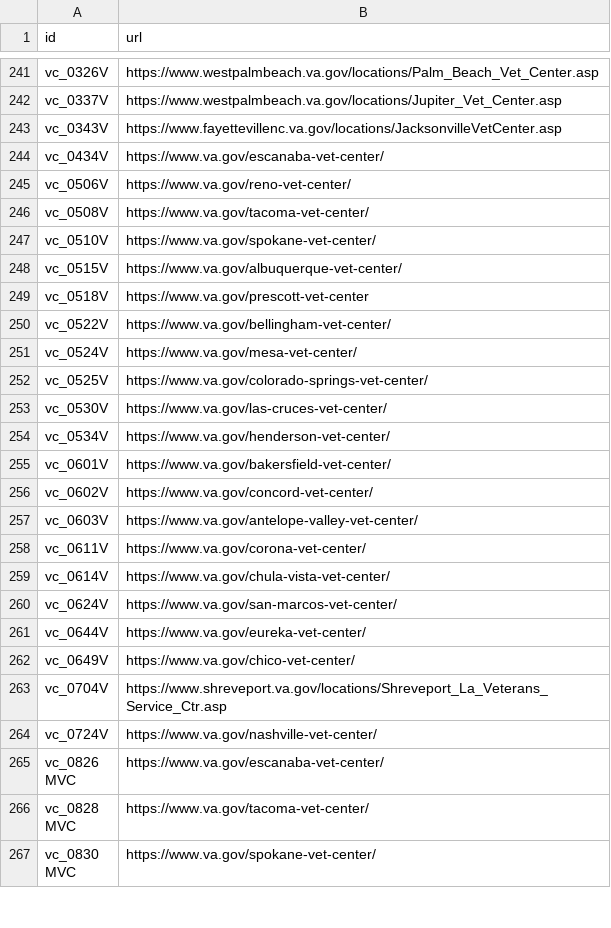
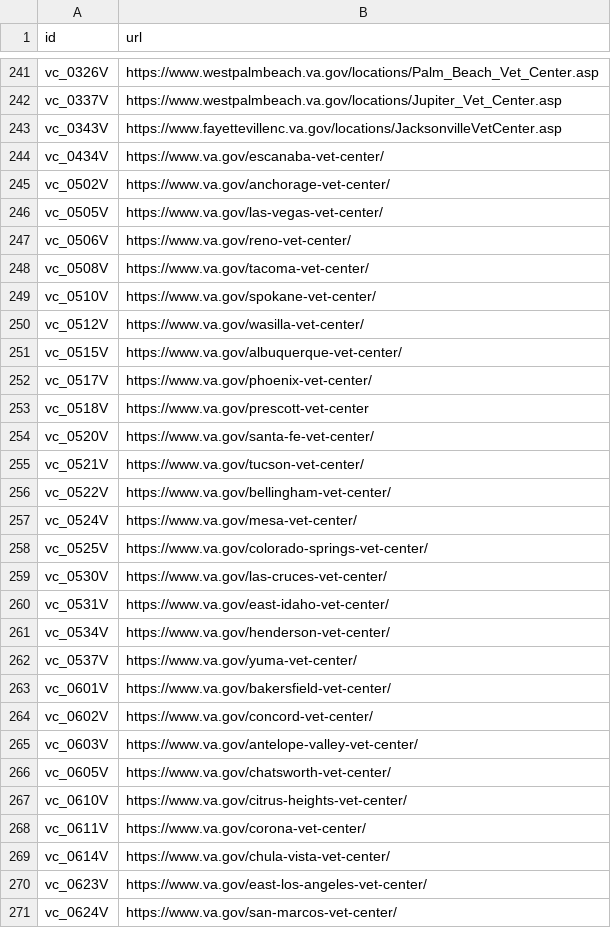
Before and after one commit to swirtSJW/lighthouse-facilities, a CSV file: facilities/src/main/resources/websites.csv, drawn as a sheet; only a part is shown, gaps mark what is left out; the shorter side is filled out with more unchanged rows; the diff covers the shown part only.

Commit message:
Updated URLs for facilities migrated to Drupal.

```diff
--- a/facilities/src/main/resources/websites.csv
+++ b/facilities/src/main/resources/websites.csv
@@ -244,2 +244,4 @@ vc_0343V,https://www.fayettevillenc.va.gov/locations/JacksonvilleVetCenter.asp
 vc_0434V,https://www.va.gov/escanaba-vet-center/
+vc_0502V,https://www.va.gov/anchorage-vet-center/
+vc_0505V,https://www.va.gov/las-vegas-vet-center/
 vc_0506V,https://www.va.gov/reno-vet-center/
@@ -247,4 +249,8 @@ vc_0508V,https://www.va.gov/tacoma-vet-center/
 vc_0510V,https://www.va.gov/spokane-vet-center/
+vc_0512V,https://www.va.gov/wasilla-vet-center/
 vc_0515V,https://www.va.gov/albuquerque-vet-center/
+vc_0517V,https://www.va.gov/phoenix-vet-center/
 vc_0518V,https://www.va.gov/prescott-vet-center
+vc_0520V,https://www.va.gov/santa-fe-vet-center/
+vc_0521V,https://www.va.gov/tucson-vet-center/
 vc_0522V,https://www.va.gov/bellingham-vet-center/
@@ -253,3 +259,5 @@ vc_0525V,https://www.va.gov/colorado-springs-vet-center/
 vc_0530V,https://www.va.gov/las-cruces-vet-center/
+vc_0531V,https://www.va.gov/east-idaho-vet-center/
 vc_0534V,https://www.va.gov/henderson-vet-center/
+vc_0537V,https://www.va.gov/yuma-vet-center/
 vc_0601V,https://www.va.gov/bakersfield-vet-center/
@@ -257,4 +265,7 @@ vc_0602V,https://www.va.gov/concord-vet-center/
 vc_0603V,https://www.va.gov/antelope-valley-vet-center/
+vc_0605V,https://www.va.gov/chatsworth-vet-center/
+vc_0610V,https://www.va.gov/citrus-heights-vet-center/
 vc_0611V,https://www.va.gov/corona-vet-center/
 vc_0614V,https://www.va.gov/chula-vista-vet-center/
+vc_0623V,https://www.va.gov/east-los-angeles-vet-center/
 vc_0624V,https://www.va.gov/san-marcos-vet-center/
```
Also changed, not shown: 9 added rows elsewhere in this file.
